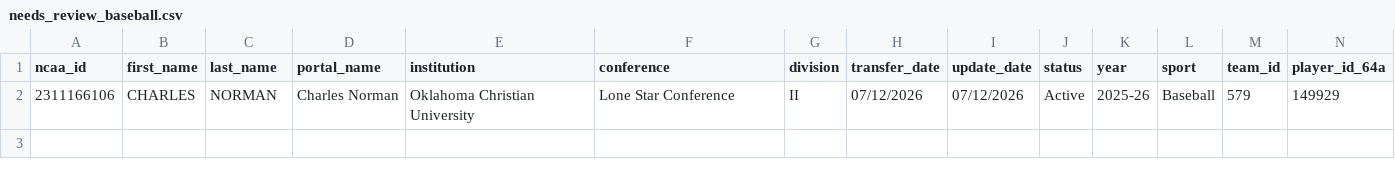
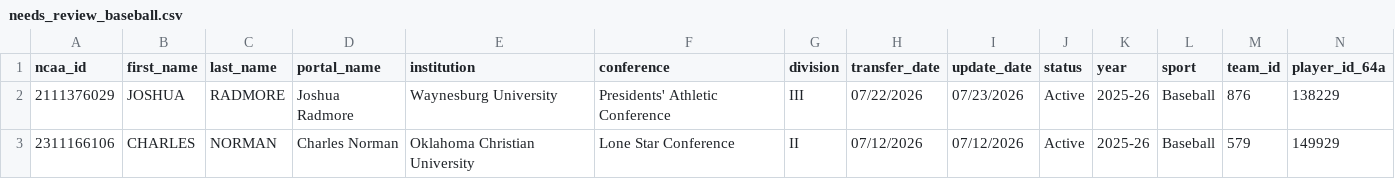
Before and after one commit to JasonR64A/chart-builder, a CSV file: data/portal/needs_review_baseball.csv, drawn as a sheet; only a part is shown; rows hold the shown columns only; the diff names each change by its address in the sheet, - before the commit and + after, or states it on an @@ line.

```diff
--- a/data/portal/needs_review_baseball.csv
+++ b/data/portal/needs_review_baseball.csv
+row 2: 2111376029 | JOSHUA | RADMORE | Joshua Radmore | Waynesburg University | Presidents' Athletic Conference | III | 07/22/2026 | 07/23/2026 | Active | 2025-26 | Baseball | 876 | 138229
```
Also changed, not shown: data/portal/softball_matched.csv, data/portal/softball_ranked.csv, 8 other files.
